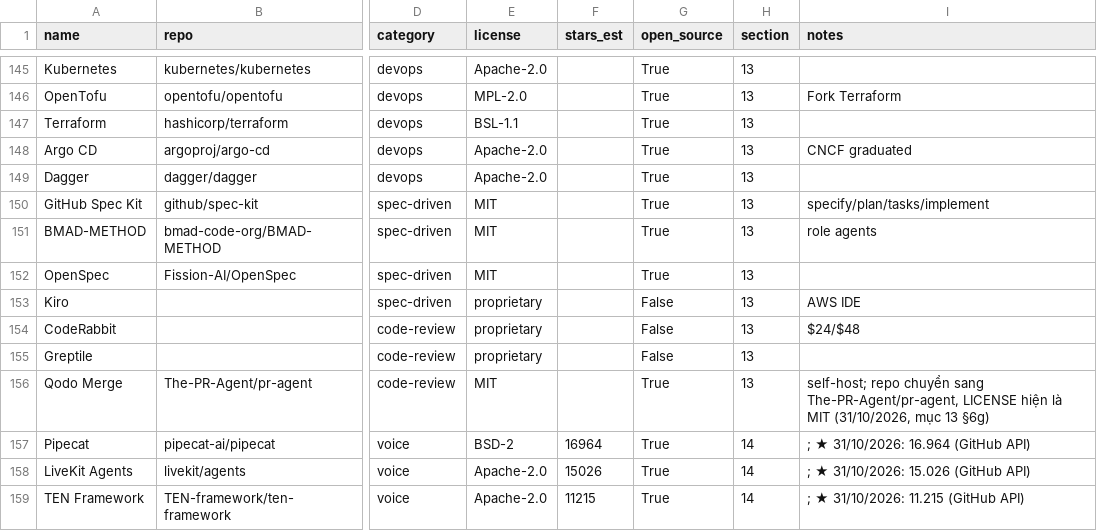
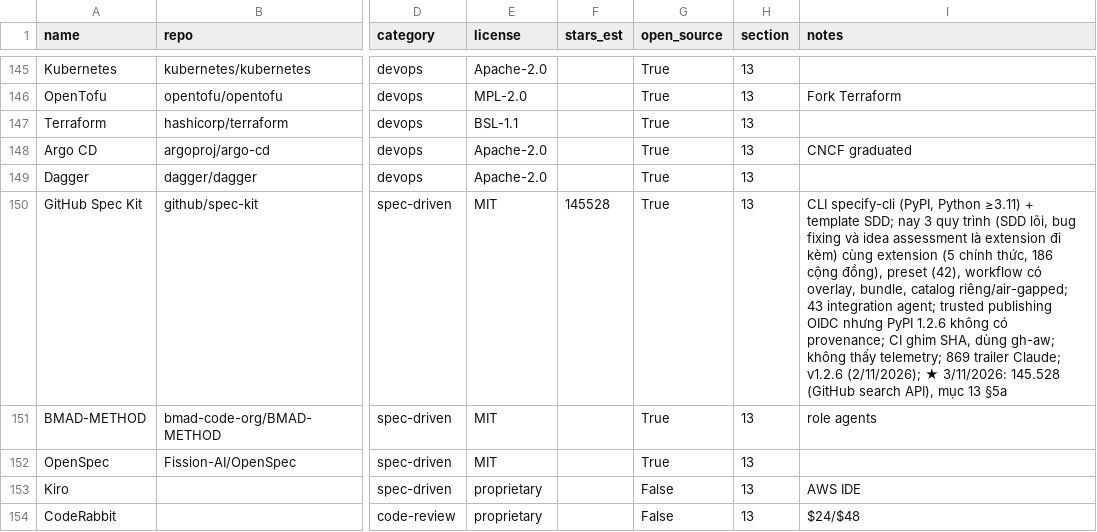
Before and after one commit to seeker19110/stored, a CSV file: data/projects.csv, drawn as a sheet; only a part is shown, gaps mark what is left out; the shorter side is filled out with more unchanged rows; the diff names each change by its address in the sheet, - before the commit and + after, or states it on an @@ line.

```diff
--- a/data/projects.csv
+++ b/data/projects.csv
-F150 (stars_est): (empty)
+F150 (stars_est): 145528
-I150 (notes): specify/plan/tasks/implement
+I150 (notes): CLI specify-cli (PyPI, Python ≥3.11) + template SDD; nay 3 quy trình (SDD lõi, bug fixing và idea assessment là extension đi kèm) cùng extension (5 chính thức, 186 cộng đồng), preset (42), workflow có overlay, bundle, catalog riêng/air-gapped; 43 integration agent; trusted publishing OIDC nhưng PyPI 1.2.6 không có provenance; CI ghim SHA, dùng gh-aw; không thấy telemetry; 869 trailer Claude; v1.2.6 (2/11/2026); ★ 3/11/2026: 145.528 (GitHub search API), mục 13 §5a
```
Also changed, not shown: 4 other files.
